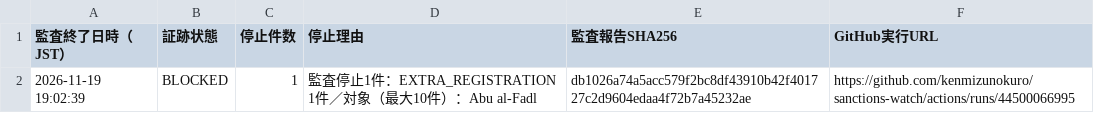
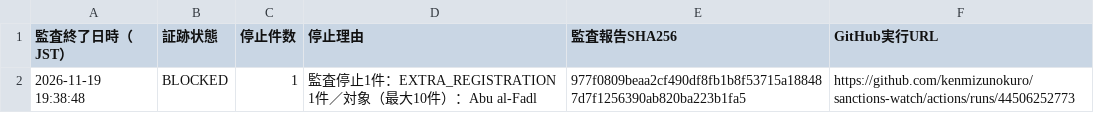
Before and after one commit to kenmizunokuro/sanctions-watch, a CSV file: data/dashboard/ofac_integrity.csv, drawn as a sheet.

```diff
--- a/data/dashboard/ofac_integrity.csv
+++ b/data/dashboard/ofac_integrity.csv
@@ -1,2 +1,2 @@
 監査終了日時（JST）,証跡状態,停止件数,停止理由,監査報告SHA256,GitHub実行URL
-2026-11-19 19:02:39,BLOCKED,1,監査停止1件：EXTRA_REGISTRATION 1件／対象（最大10件）：Abu al-Fadl,db1026a74a5acc579f2bc8df43910b42f401727c2d9604edaa4f72b7a45232ae,https://github.com/kenmizunokuro/sanctions-watch/actions/runs/44500066995
+2026-11-19 19:38:48,BLOCKED,1,監査停止1件：EXTRA_REGISTRATION 1件／対象（最大10件）：Abu al-Fadl,977f0809beaa2cf490df8fb1b8f53715a188487d7f1256390ab820ba223b1fa5,https://github.com/kenmizunokuro/sanctions-watch/actions/runs/44506252773
```
Also changed, not shown: data/dashboard/status.csv, data/dashboard/status_detail.csv, 1 other file.
